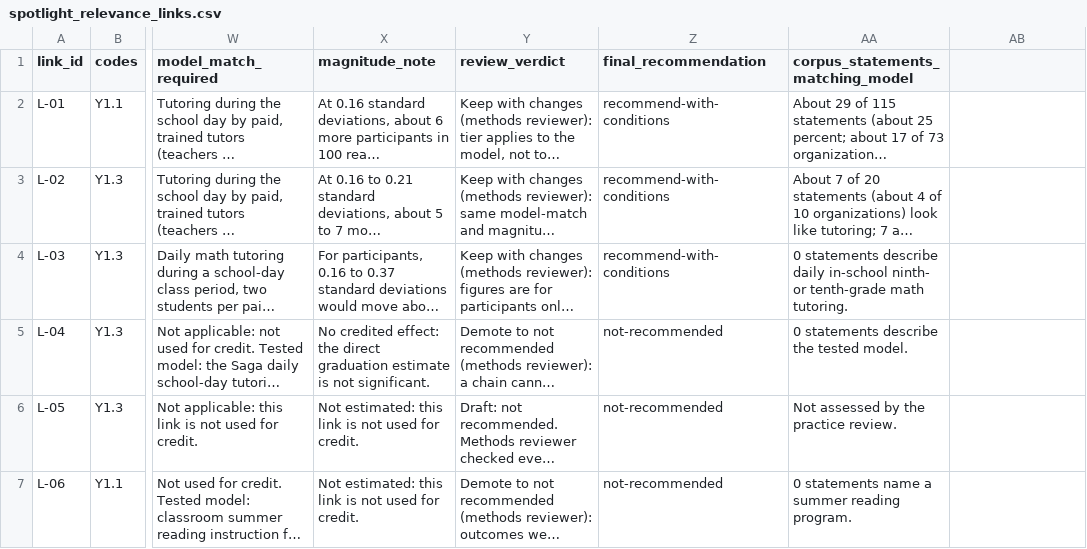
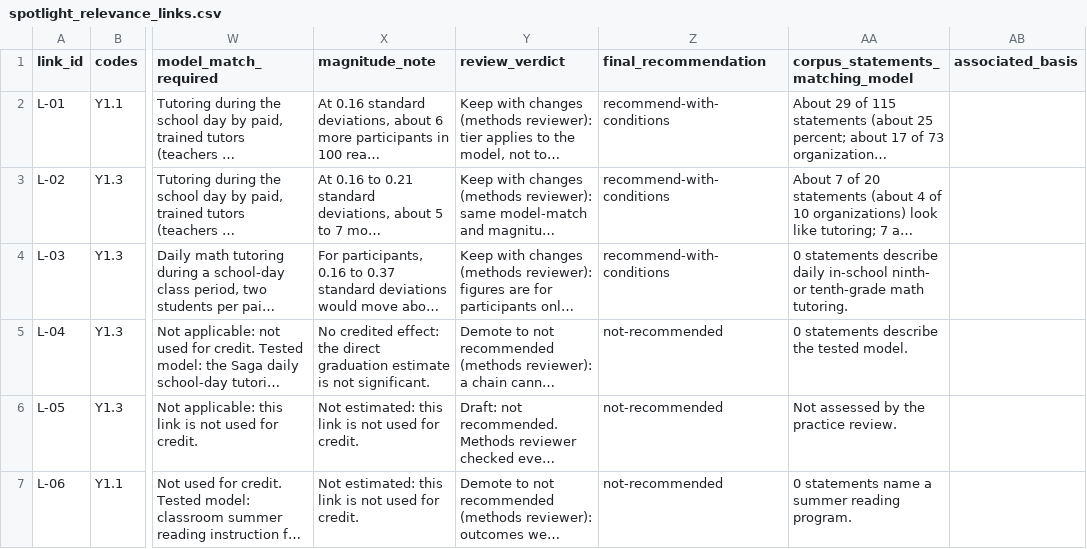
Before and after one commit to sevsevsev/Qualitative-Outcomes-Coder, a CSV file: codebook-refinement/spotlight/spotlight_relevance_links.csv, drawn as a sheet; only a part is shown, gaps mark what is left out; long unchanged cells end in …; the diff names each change by its address in the sheet, - before the commit and + after, or states it on an @@ line.

```diff
--- a/codebook-refinement/spotlight/spotlight_relevance_links.csv
+++ b/codebook-refinement/spotlight/spotlight_relevance_links.csv
-AB1: (empty)
+AB1: associated_basis
```
Also changed, not shown: 6 other files.
